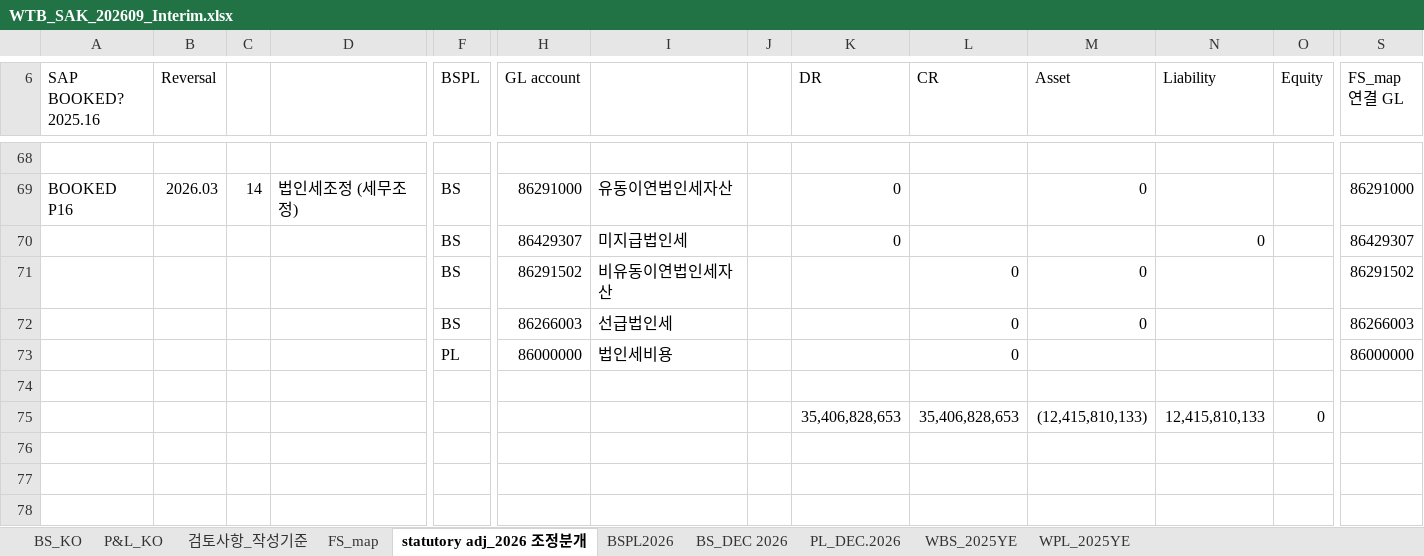
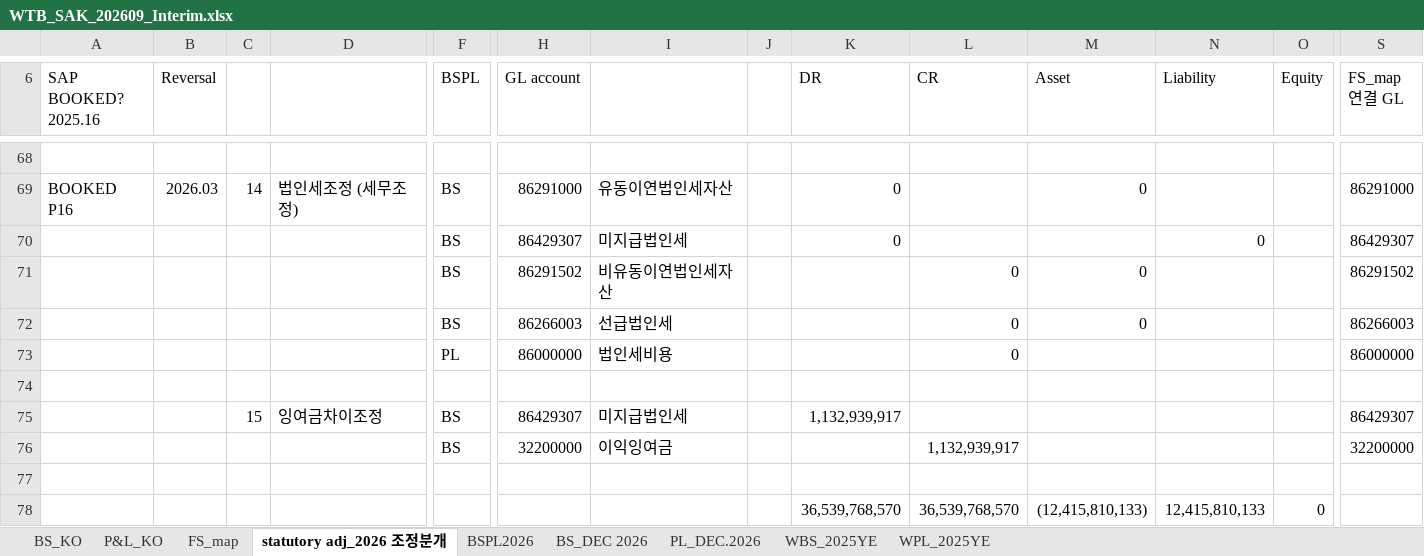
Before and after one commit to hansesle-maker/code, an Excel workbook: deliverables/WTB_SAK_202609_Interim.xlsx, sheet statutory adj_2026 조정분개, drawn as a sheet; only a part is shown, gaps mark what is left out; values as stored, in another font and other column widths than the file's, no cell formats; addresses are those after the commit; rows hold the shown columns only; the diff names each change by its address in the sheet, - before the commit and + after, or states it on an @@ line.

```diff
--- a/deliverables/WTB_SAK_202609_Interim.xlsx (sheet statutory adj_2026 조정분개)
+++ b/deliverables/WTB_SAK_202609_Interim.xlsx (sheet statutory adj_2026 조정분개)
-sheet tab: 검토사항_작성기준
+row 75:  |  | 15 | 잉여금차이조정 | BS | 86429307 | 미지급법인세 |  | 1,132,939,917 |  |  |  |  | 86429307
+row 76:  |  |  |  | BS | 32200000 | 이익잉여금 |  |  | 1,132,939,917 |  |  |  | 32200000
+row 77: (empty)
-K78 (DR): 35,406,828,653
+K78 (DR): 36,539,768,570
-L78 (CR): 35,406,828,653
+L78 (CR): 36,539,768,570
```
Also changed, not shown: sheet FS_map, sheet WPL_2025YE, sheet BS_KO, sheet P&L_KO, sheet PL_DEC.2026, sheet BSPL2026, 1 more sheet, cell formats, formulas that keep their value, hidden cells.
